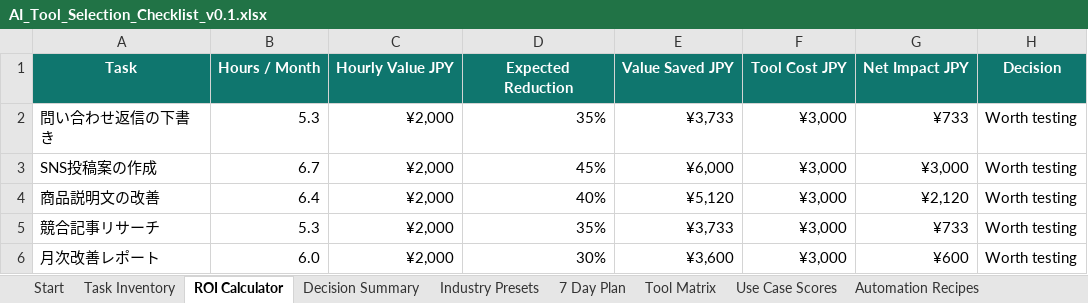
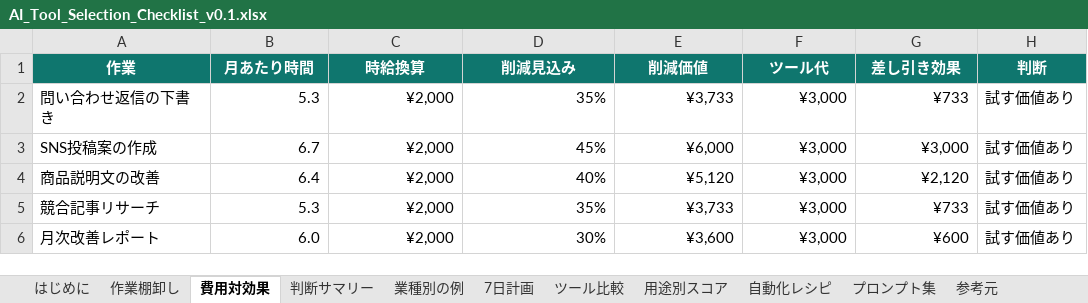
Before and after one commit to uzikin7-lang/ai-tool-checklist-sample, an Excel workbook: products/AI_Tool_Selection_Checklist_v0.1.xlsx, sheet 費用対効果, drawn as a sheet; values as stored, in another font and other column widths than the file's, no borders; removed rows and columns are numbered as before the commit, all else as after; the diff names each change by its address in the sheet, - before the commit and + after, or states it on an @@ line.

```diff
--- a/products/AI_Tool_Selection_Checklist_v0.1.xlsx (sheet 費用対効果)
+++ b/products/AI_Tool_Selection_Checklist_v0.1.xlsx (sheet 費用対効果)
-sheet tab: Start
+sheet tab: はじめに
-sheet tab: Task Inventory
+sheet tab: 作業棚卸し
-sheet tab: ROI Calculator
+sheet tab: 費用対効果
-sheet tab: Decision Summary
+sheet tab: 判断サマリー
-sheet tab: Industry Presets
+sheet tab: 業種別の例
-sheet tab: 7 Day Plan
+sheet tab: 7日計画
-sheet tab: Tool Matrix
+sheet tab: ツール比較
-sheet tab: Use Case Scores
+sheet tab: 用途別スコア
-sheet tab: Automation Recipes
+sheet tab: 自動化レシピ
-row 1: Task | Hours / Month | Hourly Value JPY | Expected Reduction | Value Saved JPY | Tool Cost JPY | Net Impact JPY | Decision
+row 1: 作業 | 月あたり時間 | 時給換算 | 削減見込み | 削減価値 | ツール代 | 差し引き効果 | 判断
-H2:H6: Worth testing
+H2:H6: 試す価値あり
```
Also changed, not shown: sheet ツール比較, sheet 作業棚卸し, sheet 自動化レシピ, sheet 7日計画, sheet 業種別の例, sheet 判断サマリー, 4 more sheets, other sheet tabs, formulas that keep their value, products/EC_FleaMarket_AI_Listing_Kit_v0.1.xlsx, products/Hiring_Job_Posting_AI_Kit_v0.1.xlsx, 4 other files.
